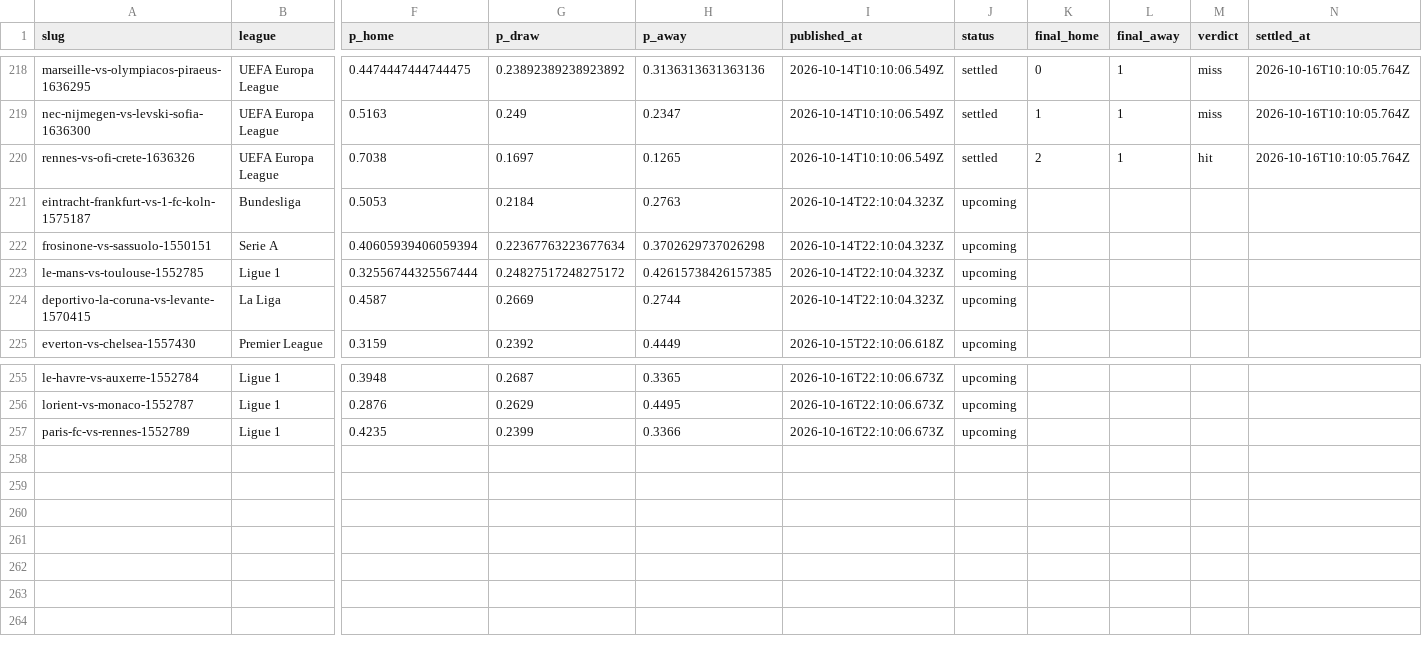
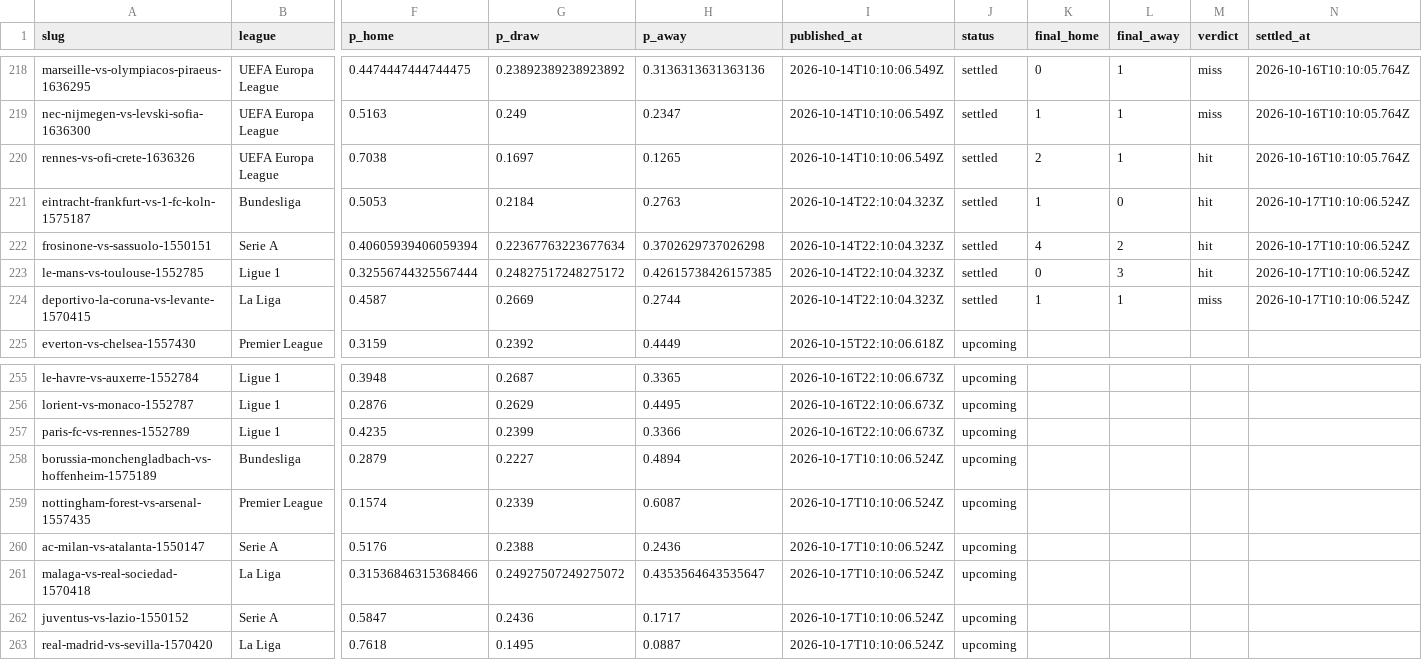
Before and after one commit to oddsflowai-team/clawsportbot-protocol, a CSV file: record/predictions.csv, drawn as a sheet; only a part is shown, gaps mark what is left out; rows hold the shown columns only; the diff names each change by its address in the sheet, - before the commit and + after, or states it on an @@ line.

Commit message:
record: sync 2026-10-17

```diff
--- a/record/predictions.csv
+++ b/record/predictions.csv
-J221:J224 (status): upcoming
+J221:J224 (status): settled
-K221 (final_home): (empty)
+K221 (final_home): 1
-L221 (final_away): (empty)
+L221 (final_away): 0
-M221:M223 (verdict): (empty)
+M221:M223 (verdict): hit
-N221:N224 (settled_at): (empty)
+N221:N224 (settled_at): 2026-10-17T10:10:06.524Z
-K222 (final_home): (empty)
+K222 (final_home): 4
-L222 (final_away): (empty)
+L222 (final_away): 2
-K223 (final_home): (empty)
+K223 (final_home): 0
-L223 (final_away): (empty)
+L223 (final_away): 3
-K224 (final_home): (empty)
+K224 (final_home): 1
-L224 (final_away): (empty)
+L224 (final_away): 1
-M224 (verdict): (empty)
+M224 (verdict): miss
+row 258: borussia-monchengladbach-vs-hoffenheim-1575189 | Bundesliga | 0.2879 | 0.2227 | 0.4894 | 2026-10-17T10:10:06.524Z | upcoming
+row 259: nottingham-forest-vs-arsenal-1557435 | Premier League | 0.1574 | 0.2339 | 0.6087 | 2026-10-17T10:10:06.524Z | upcoming
+row 260: ac-milan-vs-atalanta-1550147 | Serie A | 0.5176 | 0.2388 | 0.2436 | 2026-10-17T10:10:06.524Z | upcoming
+row 261: malaga-vs-real-sociedad-1570418 | La Liga | 0.31536846315368466 | 0.24927507249275072 | 0.4353564643535647 | 2026-10-17T10:10:06.524Z | upcoming
+row 262: juventus-vs-lazio-1550152 | Serie A | 0.5847 | 0.2436 | 0.1717 | 2026-10-17T10:10:06.524Z | upcoming
+row 263: real-madrid-vs-sevilla-1570420 | La Liga | 0.7618 | 0.1495 | 0.0887 | 2026-10-17T10:10:06.524Z | upcoming
```
Also changed, not shown: 11 other files.
